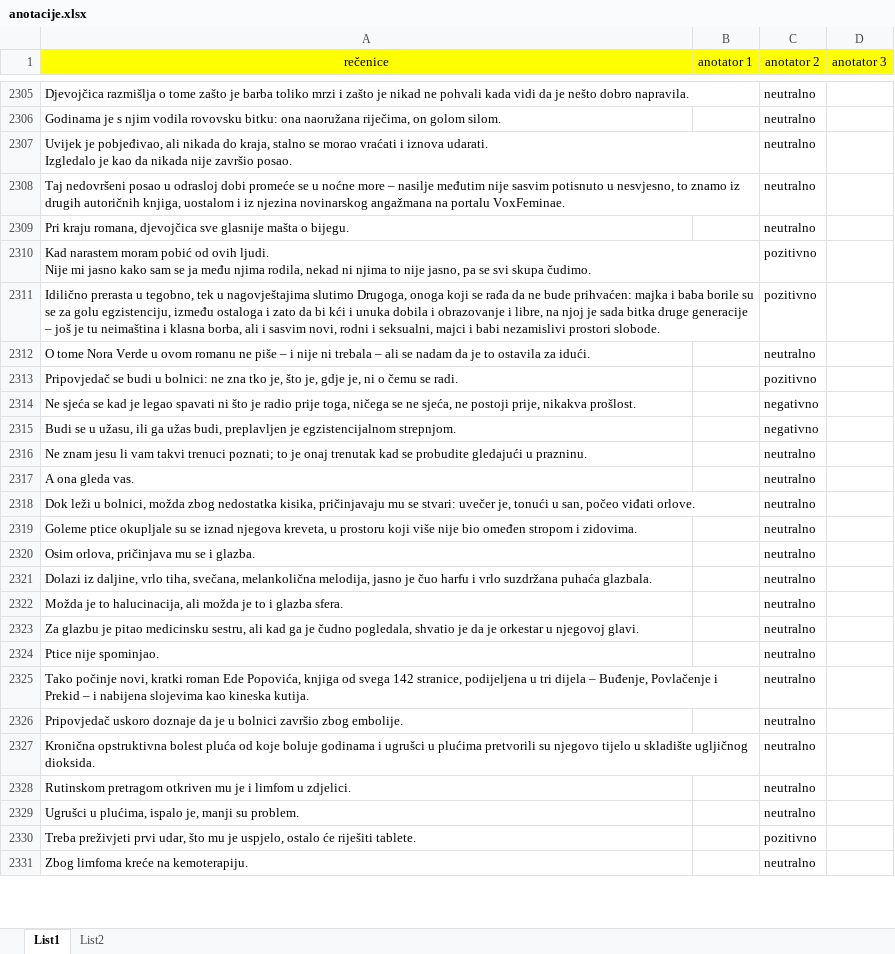
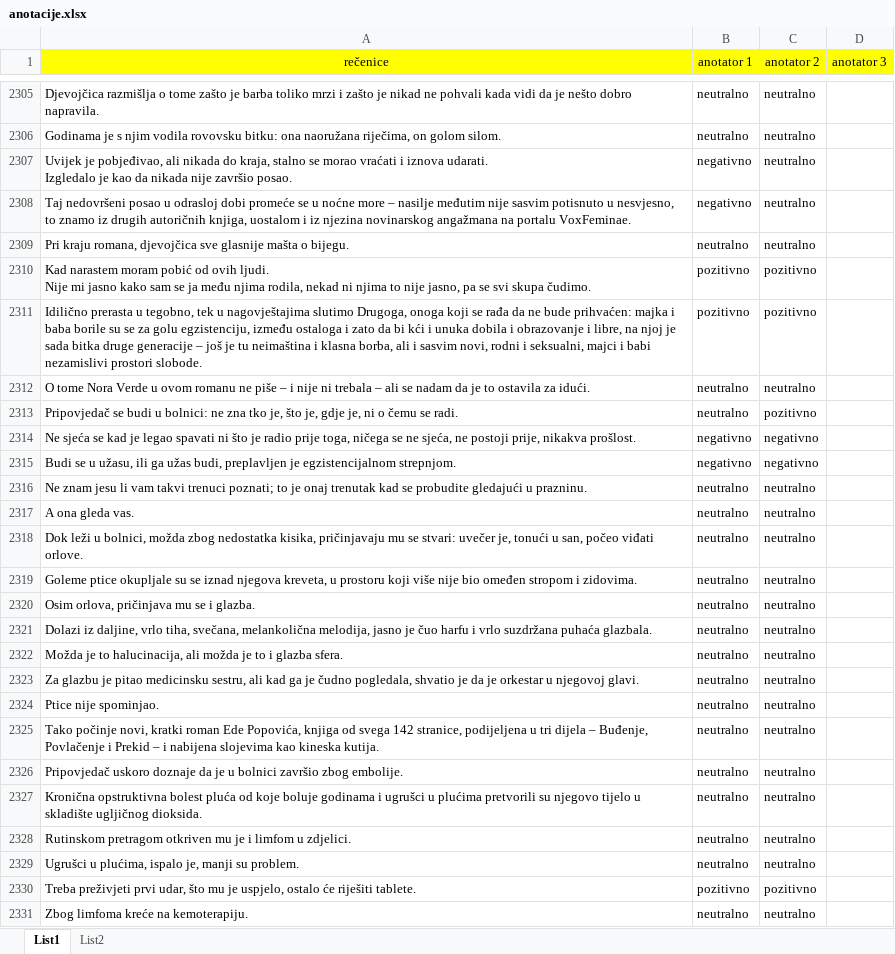
Before and after one commit to Sentimentalci/opjprojekt, an Excel workbook: anotacije.xlsx, sheet List1, drawn as a sheet; only a part is shown, gaps mark what is left out; values as stored, in another font and other column widths than the file's, no borders; the diff covers the shown part only; the diff names each change by its address in the sheet, - before the commit and + after, or states it on an @@ line.

```diff
--- a/anotacije.xlsx (sheet List1)
+++ b/anotacije.xlsx (sheet List1)
-B2305:B2306 (anotator 1): (empty)
+B2305:B2306 (anotator 1): neutralno
-B2307:B2308 (anotator 1): (empty)
+B2307:B2308 (anotator 1): negativno
-B2309 (anotator 1): (empty)
+B2309 (anotator 1): neutralno
-B2310:B2311 (anotator 1): (empty)
+B2310:B2311 (anotator 1): pozitivno
-B2312:B2313 (anotator 1): (empty)
+B2312:B2313 (anotator 1): neutralno
-B2314:B2315 (anotator 1): (empty)
+B2314:B2315 (anotator 1): negativno
-B2316:B2329 (anotator 1): (empty)
+B2316:B2329 (anotator 1): neutralno
-B2330 (anotator 1): (empty)
+B2330 (anotator 1): pozitivno
-B2331 (anotator 1): (empty)
+B2331 (anotator 1): neutralno
```
Also changed, not shown: 723 edited cells elsewhere in this sheet.
